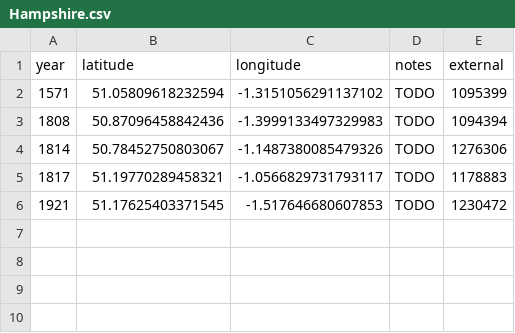
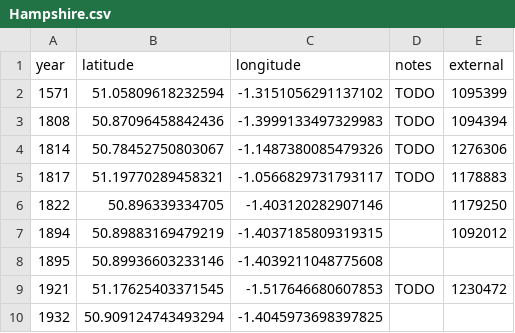
Before and after one commit to aelmekeev/year-on-facade, a CSV file: csv/UK/Hampshire.csv, drawn as a sheet; the diff names each change by its address in the sheet, - before the commit and + after, or states it on an @@ line.

```diff
--- a/csv/UK/Hampshire.csv
+++ b/csv/UK/Hampshire.csv
+row 6: 1822 | 50.896339334705 | -1.403120282907146 |  | 1179250
+row 7: 1894 | 50.89883169479219 | -1.4037185809319315 |  | 1092012
+row 8: 1895 | 50.89936603233146 | -1.4039211048775608
+row 10: 1932 | 50.909124743493294 | -1.4045973698397825
```
Also changed, not shown: 9 other files.
